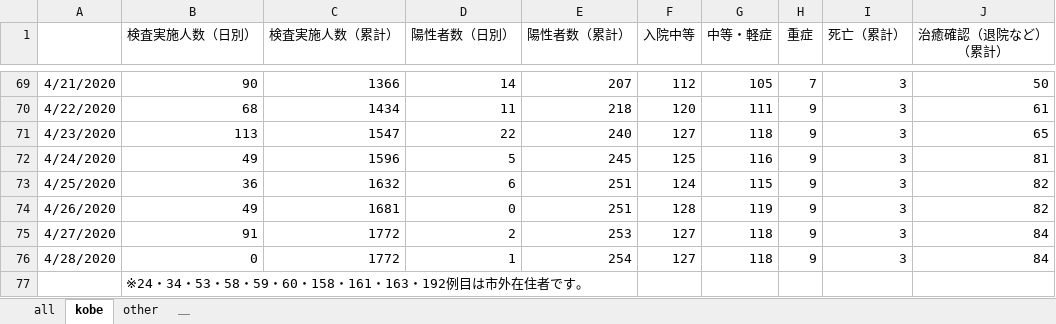
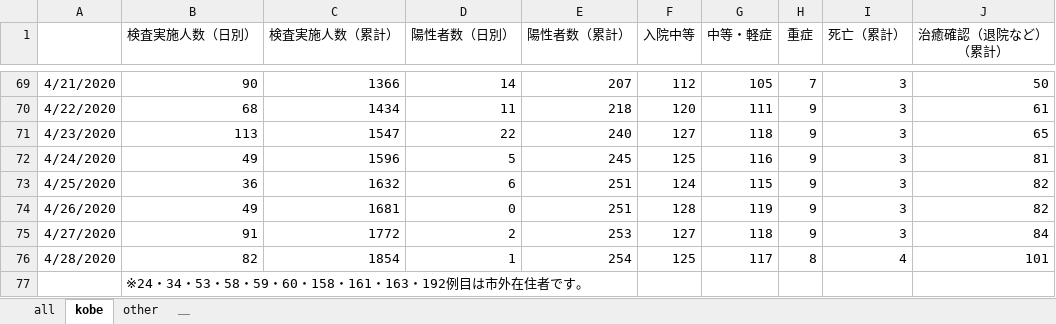
Before and after one commit to y-chan/covid19kobe-scraping, an Excel workbook: kansensya_pcr.xlsx, sheet kobe, drawn as a sheet; only a part is shown, gaps mark what is left out; values as stored, in another font and other column widths than the file's, no borders; the diff names each change by its address in the sheet, - before the commit and + after, or states it on an @@ line.

```diff
--- a/kansensya_pcr.xlsx (sheet kobe)
+++ b/kansensya_pcr.xlsx (sheet kobe)
-B76 (検査実施人数（日別）): 0
+B76 (検査実施人数（日別）): 82
-C76 (検査実施人数（累計）): 1772
+C76 (検査実施人数（累計）): 1854
-F76 (入院中等): 127
+F76 (入院中等): 125
-G76 (中等・軽症): 118
+G76 (中等・軽症): 117
-H76 (重症): 9
+H76 (重症): 8
-I76 (死亡（累計）): 3
+I76 (死亡（累計）): 4
-J76 (治癒確認（退院など） （累計）): 84
+J76 (治癒確認（退院など） （累計）): 101
```
Also changed, not shown: sheet all, sheet other, 1 other file.
